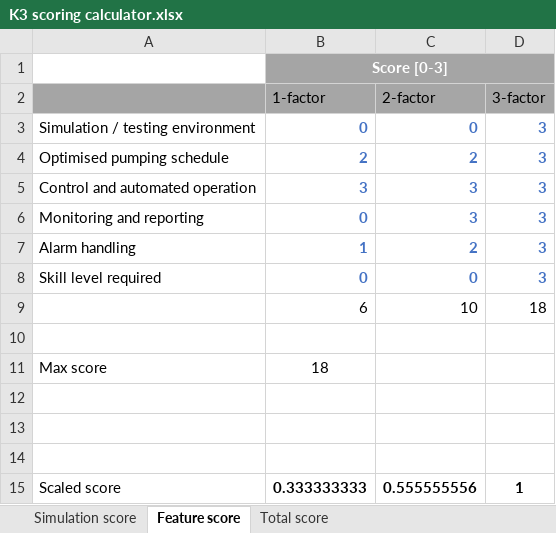
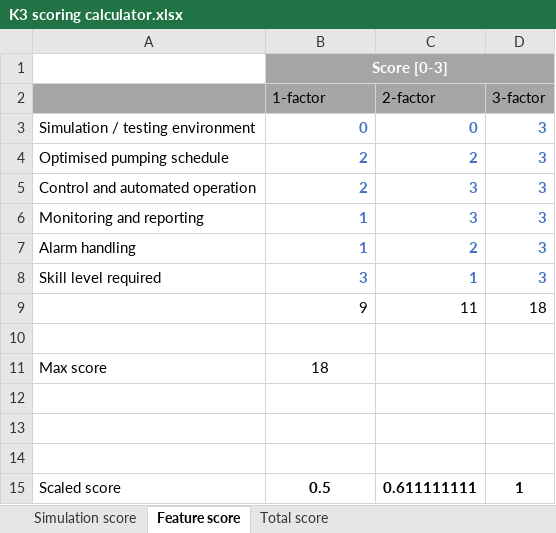
Before and after one commit to Mierzen/Dam-simulation, an Excel workbook: data processing/K3/K3 scoring calculator.xlsx, sheet Feature score, drawn as a sheet; values as stored, in another font and other column widths than the file's, no borders; removed rows and columns are numbered as before the commit, all else as after; the diff names each change by its address in the sheet, - before the commit and + after, or states it on an @@ line.

Commit message:
Update feature scores

```diff
--- a/data processing/K3/K3 scoring calculator.xlsx (sheet Feature score)
+++ b/data processing/K3/K3 scoring calculator.xlsx (sheet Feature score)
-B5 (1-factor): 3
+B5 (1-factor): 2
-B6 (1-factor): 0
+B6 (1-factor): 1
-B8 (1-factor): 0
+B8 (1-factor): 3
-C8 (2-factor): 0
+C8 (2-factor): 1
-row 9:  | 6 | 10 | 18
+row 9:  | 9 | 11 | 18
-B15 (1-factor): 0.333333333
+B15 (1-factor): 0.5
-C15 (2-factor): 0.555555556
+C15 (2-factor): 0.611111111
```
Also changed, not shown: sheet Total score, data processing/K10/K10 scoring calculator.xlsx, data processing/K7/K7 scoring calculator.xlsx, 2 other files.
